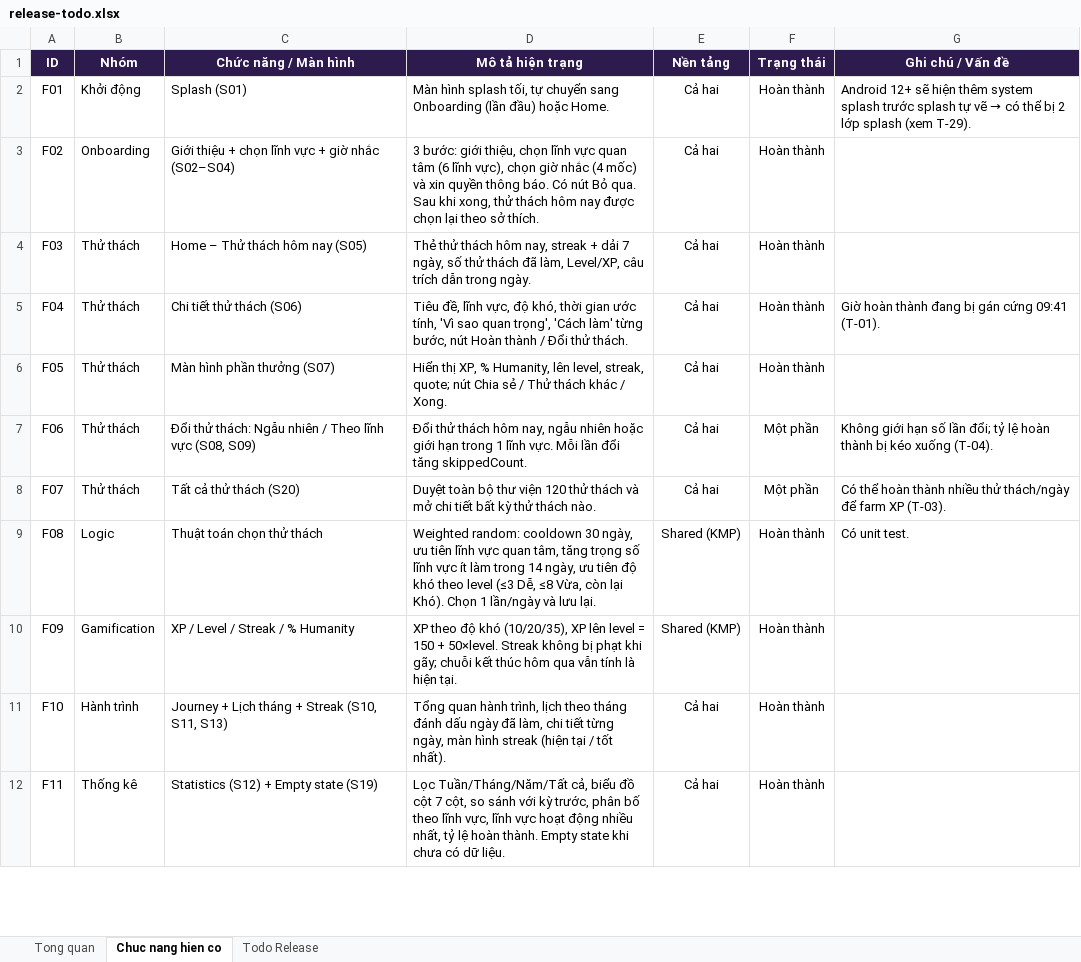
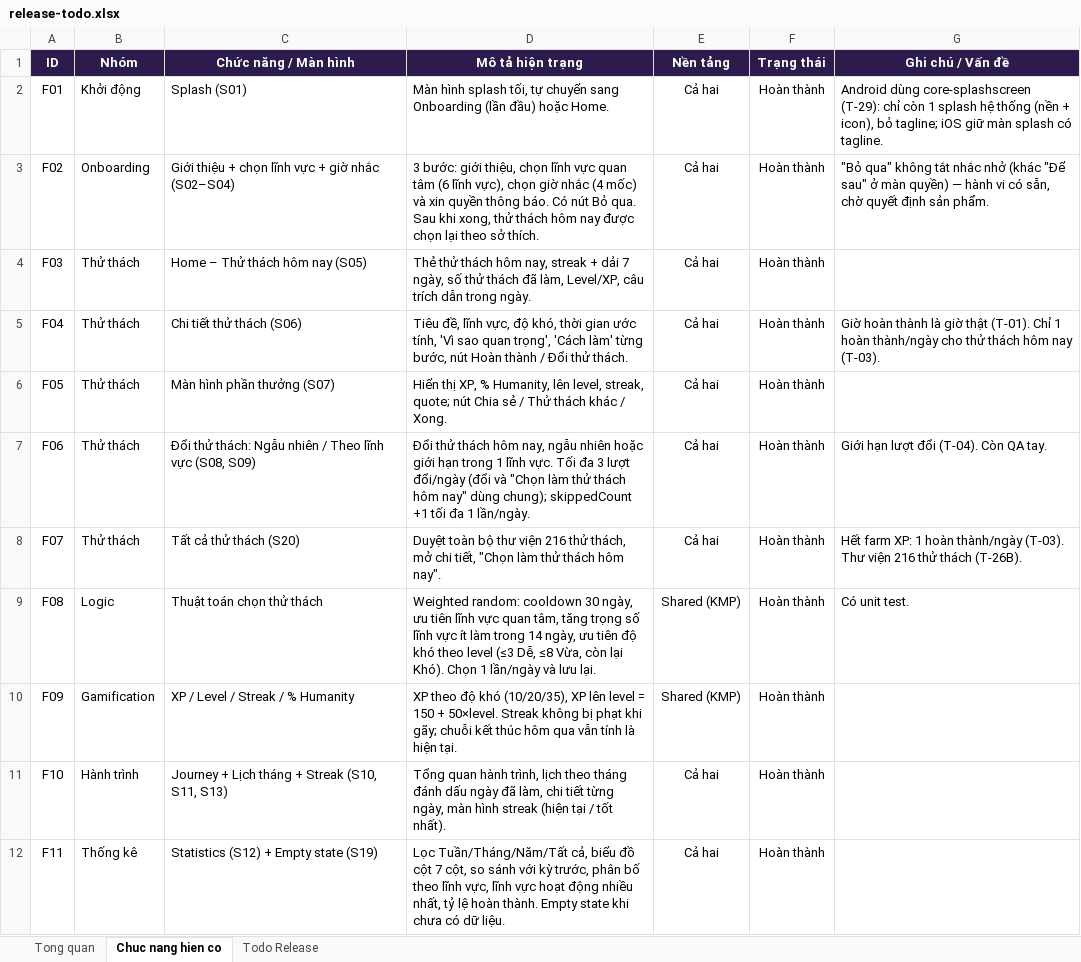
Before and after one commit to lil-dua/oddly, an Excel workbook: docs/release-todo.xlsx, sheet Chuc nang hien co, drawn as a sheet; only a part is shown; values as stored, in another font and other column widths than the file's, no borders; the diff covers the shown part only; the diff names each change by its address in the sheet, - before the commit and + after, or states it on an @@ line.

```diff
--- a/docs/release-todo.xlsx (sheet Chuc nang hien co)
+++ b/docs/release-todo.xlsx (sheet Chuc nang hien co)
@@ G2 (Ghi chú / Vấn đề): Android 12+ sẽ hiện thêm system splash trước splash tự vẽ → có thể bị 2 lớp splash (xem T-29). → Android dùng core-splashscreen (T-29): chỉ còn 1 splash hệ thống (nền + icon), bỏ tagline; iOS giữ màn splash có tagline. @@
-G3 (Ghi chú / Vấn đề): (empty)
+G3 (Ghi chú / Vấn đề): "Bỏ qua" không tắt nhắc nhở (khác "Để sau" ở màn quyền) — hành vi có sẵn, chờ quyết định sản phẩm.
-G5 (Ghi chú / Vấn đề): …hoàn thành đang bị gán cứng 09:41 (T-01).
+G5 (Ghi chú / Vấn đề): …hoàn thành là giờ thật (T-01). Chỉ 1 hoàn thành/ngày cho thử thách hôm nay (T-03).
-D7 (Mô tả hiện trạng): …lĩnh vực. Mỗi lần đổi tăng skippedCount.
+D7 (Mô tả hiện trạng): …lĩnh vực. Tối đa 3 lượt đổi/ngày (đổi và "Chọn làm thử thách hôm nay" dùng chung); skippedCount +1 tối đa 1 lần/ngày.
-F7:F8 (Trạng thái): Một phần
+F7:F8 (Trạng thái): Hoàn thành
-G7 (Ghi chú / Vấn đề): Không giới hạn số lần đổi; tỷ lệ hoàn thành bị kéo xuống (T-04).
+G7 (Ghi chú / Vấn đề): Giới hạn lượt đổi (T-04). Còn QA tay.
-D8 (Mô tả hiện trạng): …thư viện 120 thử thách và mở chi tiết bất kỳ thử thách nào.
+D8 (Mô tả hiện trạng): …thư viện 216 thử thách, mở chi tiết, "Chọn làm thử thách hôm nay".
-G8 (Ghi chú / Vấn đề): Có thể hoàn thành nhiều thử thách/ngày để farm XP (T-03).
+G8 (Ghi chú / Vấn đề): Hết farm XP: 1 hoàn thành/ngày (T-03). Thư viện 216 thử thách (T-26B).
```
Also changed, not shown: 19 edited cells elsewhere in this sheet, sheet Todo Release, sheet Tong quan, 27 other files.
